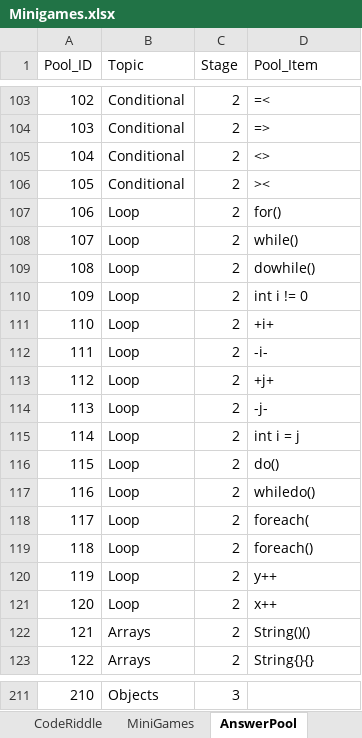
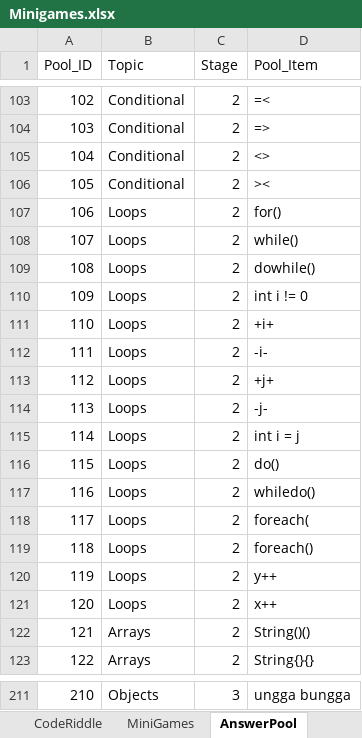
Before and after one commit to fernandezaaron/CodexLearning, an Excel workbook: assets/excel/Minigames.xlsx, sheet AnswerPool, drawn as a sheet; only a part is shown, gaps mark what is left out; values as stored, in another font and other column widths than the file's, no borders; the diff covers the shown part only; the diff names each change by its address in the sheet, - before the commit and + after, or states it on an @@ line.

```diff
--- a/assets/excel/Minigames.xlsx (sheet AnswerPool)
+++ b/assets/excel/Minigames.xlsx (sheet AnswerPool)
-B107:B121 (Topic): Loop
+B107:B121 (Topic): Loops
-D211 (Pool_Item): (empty)
+D211 (Pool_Item): ungga bungga
```
Also changed, not shown: 54 edited cells elsewhere in this sheet, sheet Minigame, 4 other files.
